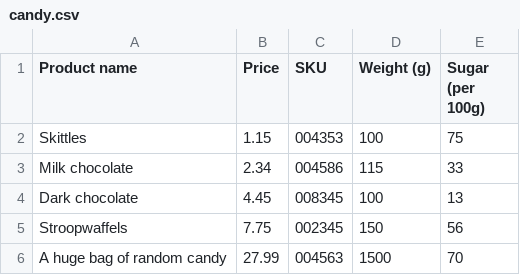
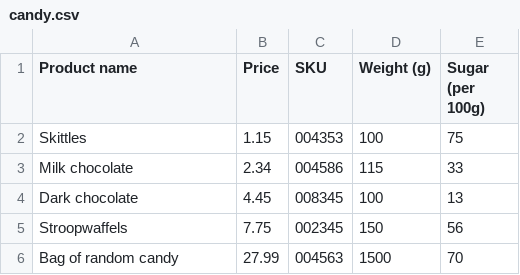
Before and after one commit to rokorama/StoreModel, a CSV file: ProductDatabases/candy.csv, drawn as a sheet.

```diff
--- a/ProductDatabases/candy.csv
+++ b/ProductDatabases/candy.csv
@@ -5,2 +5,2 @@ Dark chocolate,4.45,008345,100,13
 Stroopwaffels,7.75,002345,150,56
-A huge bag of random candy,27.99,004563,1500,70
+Bag of random candy,27.99,004563,1500,70
```
Also changed, not shown: 4 other files.
